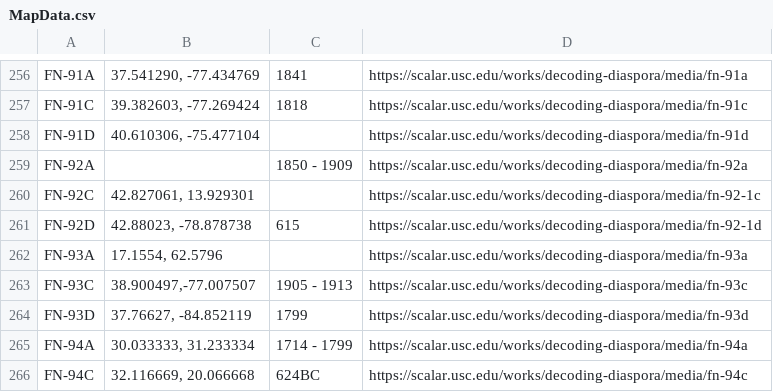
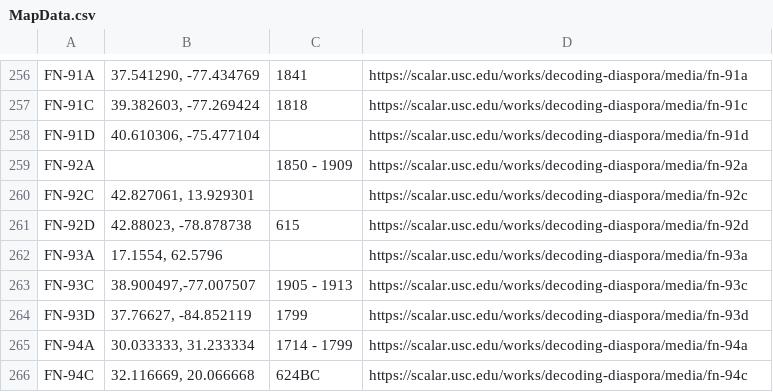
Before and after one commit to caseylogana0122/DecodingDiaspora, a CSV file: MapData.csv, drawn as a sheet; only a part is shown, gaps mark what is left out.

Commit message:
Update MapData.csv

```diff
--- a/MapData.csv
+++ b/MapData.csv
@@ -259,4 +259,4 @@ FN-91D,"40.610306, -75.477104",,https://scalar.usc.edu/works/decoding-diaspora/m
 FN-92A,,1850 - 1909,https://scalar.usc.edu/works/decoding-diaspora/media/fn-92a
-FN-92C,"42.827061, 13.929301",,https://scalar.usc.edu/works/decoding-diaspora/media/fn-92-1c
-FN-92D,"42.88023, -78.878738",615,https://scalar.usc.edu/works/decoding-diaspora/media/fn-92-1d
+FN-92C,"42.827061, 13.929301",,https://scalar.usc.edu/works/decoding-diaspora/media/fn-92c
+FN-92D,"42.88023, -78.878738",615,https://scalar.usc.edu/works/decoding-diaspora/media/fn-92d
 FN-93A,"17.1554, 62.5796",,https://scalar.usc.edu/works/decoding-diaspora/media/fn-93a
```
